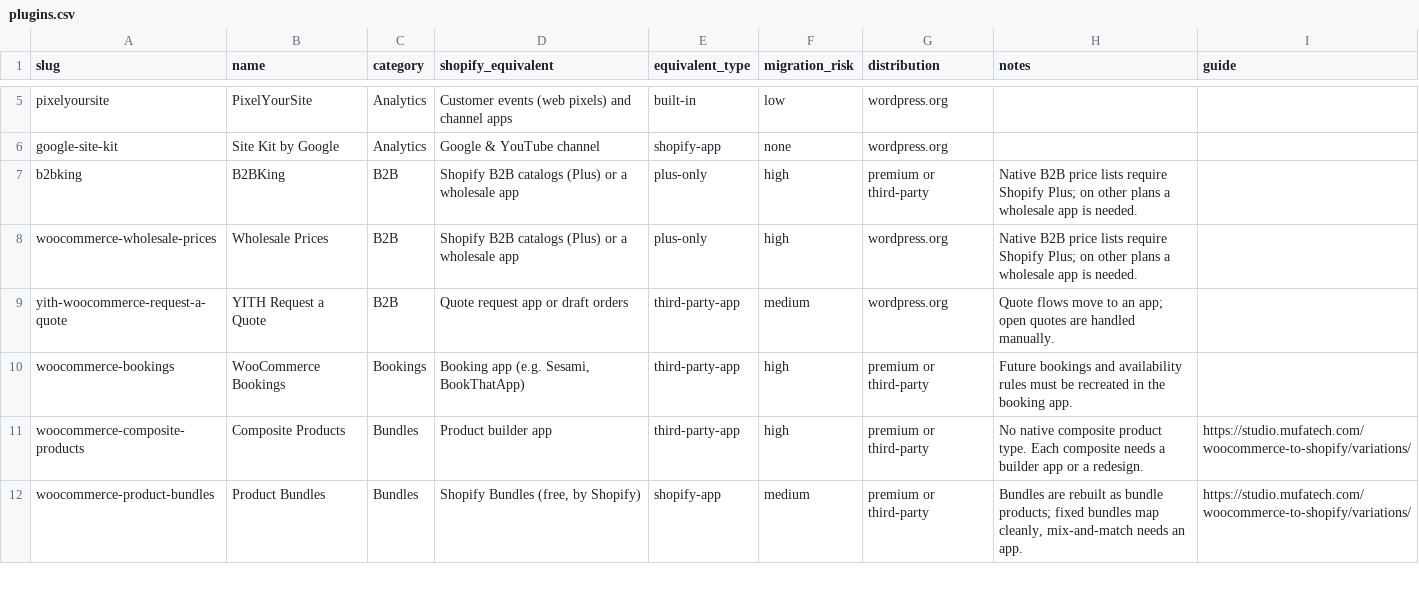
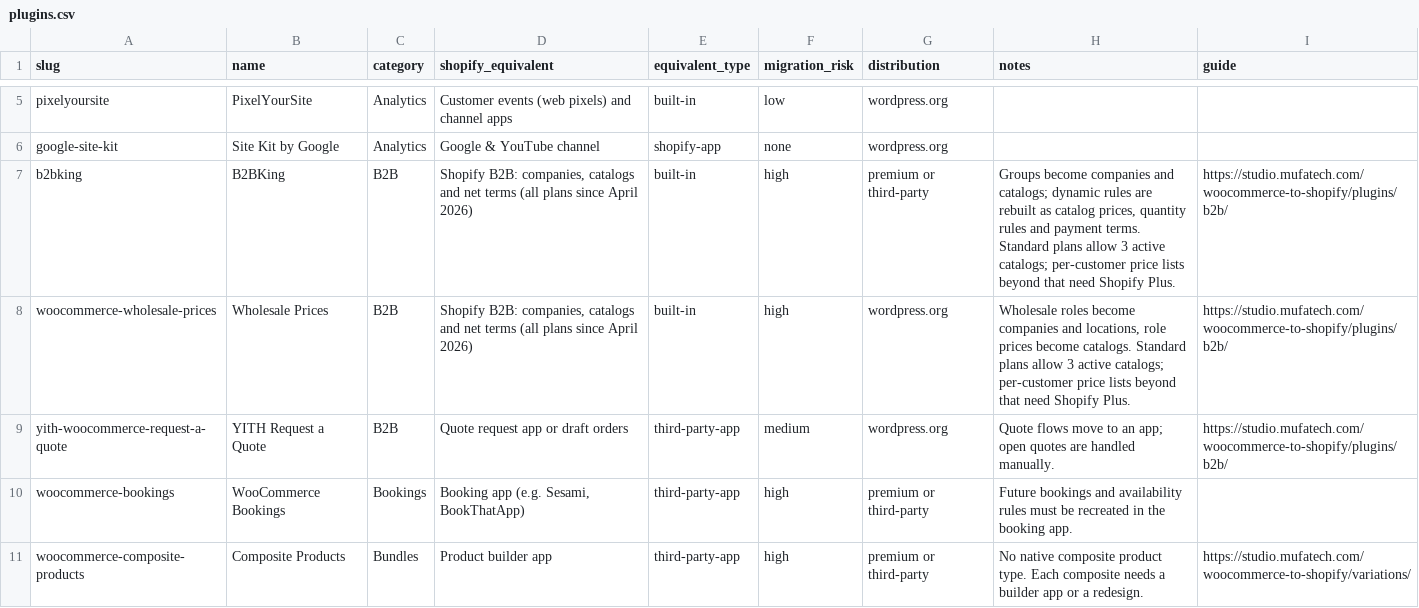
Before and after one commit to mufa-tech/woocommerce-shopify-plugin-map, a CSV file: data/plugins.csv, drawn as a sheet; only a part is shown, gaps mark what is left out; the shorter side is filled out with more unchanged rows.

Commit message:
Dataset v3: Shopify B2B is on every plan since April 2026; B2B entries updated and linked to the migration page

```diff
--- a/data/plugins.csv
+++ b/data/plugins.csv
@@ -6,5 +6,5 @@ pixelyoursite,PixelYourSite,Analytics,Customer events (web pixels) and channel a
 google-site-kit,Site Kit by Google,Analytics,Google & YouTube channel,shopify-app,none,wordpress.org,,
-b2bking,B2BKing,B2B,Shopify B2B catalogs (Plus) or a wholesale app,plus-only,high,premium or third-party,Native B2B price lists require Shopify Plus; on other plans a wholesale app is needed.,
-woocommerce-wholesale-prices,Wholesale Prices,B2B,Shopify B2B catalogs (Plus) or a wholesale app,plus-only,high,wordpress.org,Native B2B price lists require Shopify Plus; on other plans a wholesale app is needed.,
-yith-woocommerce-request-a-quote,YITH Request a Quote,B2B,Quote request app or draft orders,third-party-app,medium,wordpress.org,Quote flows move to an app; open quotes are handled manually.,
+b2bking,B2BKing,B2B,"Shopify B2B: companies, catalogs and net terms (all plans since April 2026)",built-in,high,premium or third-party,"Groups become companies and catalogs; dynamic rules are rebuilt as catalog prices, quantity rules and payment terms. Standard plans allow 3 active catalogs; per-customer price lists beyond that need Shopify Plus.",https://studio.mufatech.com/woocommerce-to-shopify/plugins/b2b/
+woocommerce-wholesale-prices,Wholesale Prices,B2B,"Shopify B2B: companies, catalogs and net terms (all plans since April 2026)",built-in,high,wordpress.org,"Wholesale roles become companies and locations, role prices become catalogs. Standard plans allow 3 active catalogs; per-customer price lists beyond that need Shopify Plus.",https://studio.mufatech.com/woocommerce-to-shopify/plugins/b2b/
+yith-woocommerce-request-a-quote,YITH Request a Quote,B2B,Quote request app or draft orders,third-party-app,medium,wordpress.org,Quote flows move to an app; open quotes are handled manually.,https://studio.mufatech.com/woocommerce-to-shopify/plugins/b2b/
 woocommerce-bookings,WooCommerce Bookings,Bookings,"Booking app (e.g. Sesami, BookThatApp)",third-party-app,high,premium or third-party,Future bookings and availability rules must be recreated in the booking app.,
```
Also changed, not shown: 3 other files.
